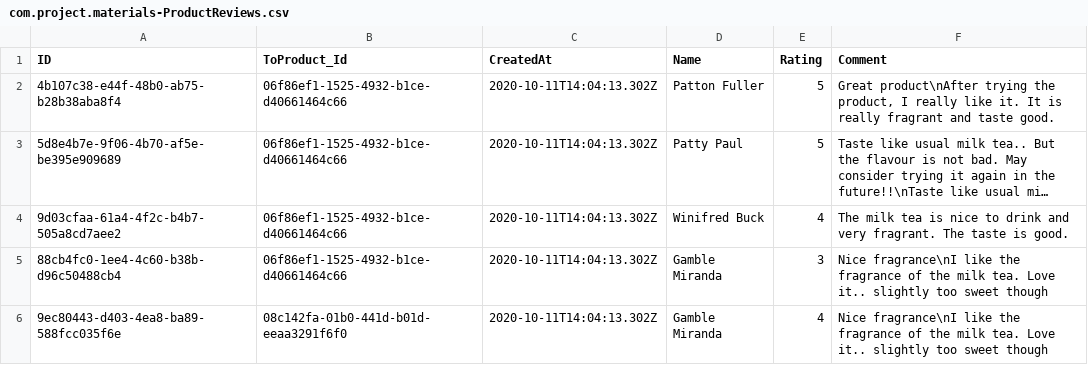
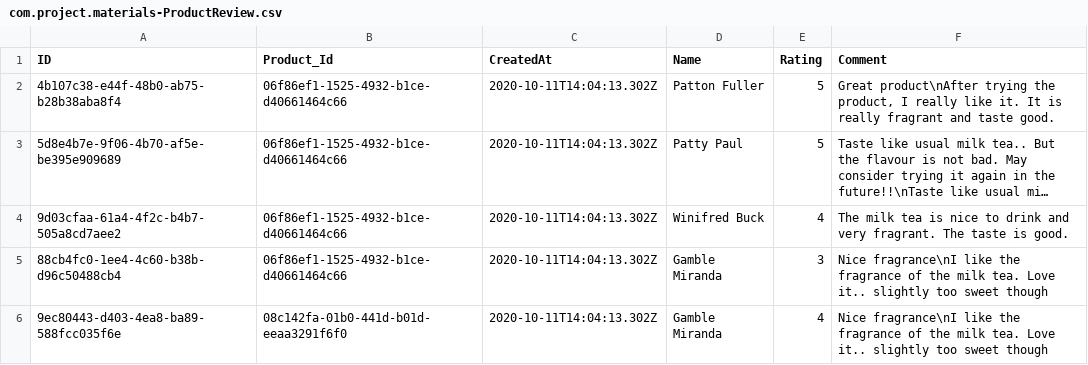
Before and after one commit to GermanAndresHdez/cap-products, a CSV file: db/data/com.project.materials-ProductReview.csv (was db/data/com.project.materials-ProductReviews.csv), drawn as a sheet; only a part is shown; long unchanged cells end in ….

```diff
--- a/db/data/com.project.materials-ProductReviews.csv
+++ b/db/data/com.project.materials-ProductReview.csv
@@ -1,2 +1,2 @@
-ID,ToProduct_Id,CreatedAt,Name,Rating,Comment
+ID,Product_Id,CreatedAt,Name,Rating,Comment
 4b107c38-e44f-48b0-ab75-b28b38aba8f4,06f86ef1-1525-4932-b1ce-d40661464c66,2020-10-11T14:04:13.302Z,Patton Fuller,5,"Great product\nAfter trying the product, I really like it. It is really fragrant and taste good."
```
Also changed, not shown: db/data/com.project.materials-Products.csv, 4 other files.
